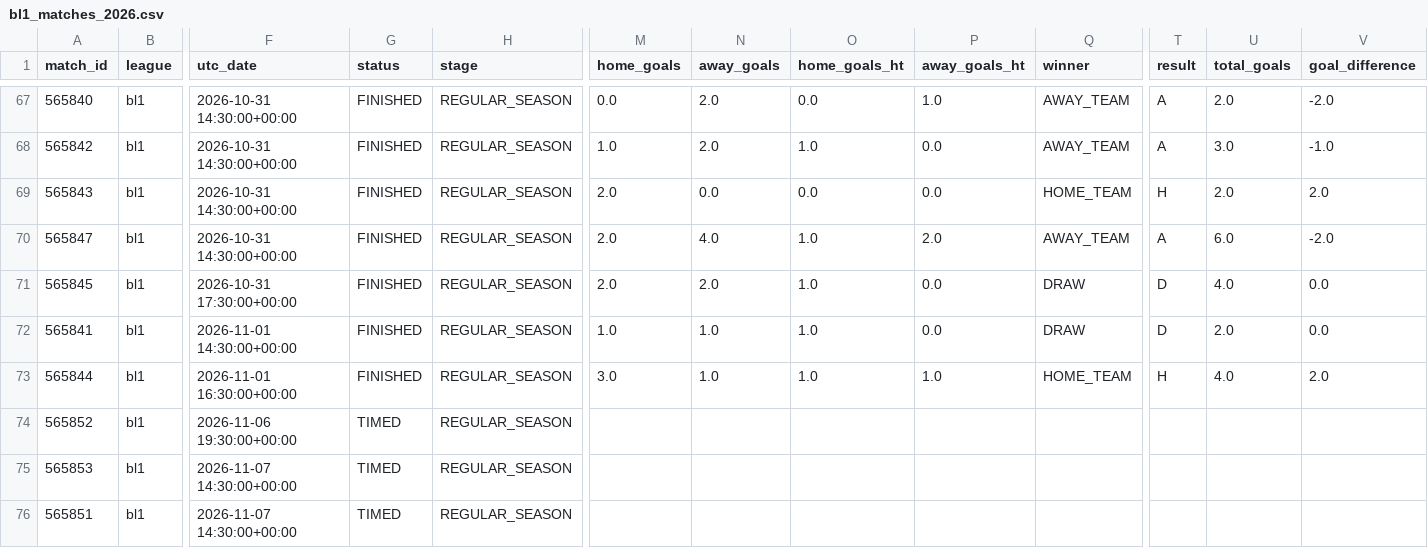
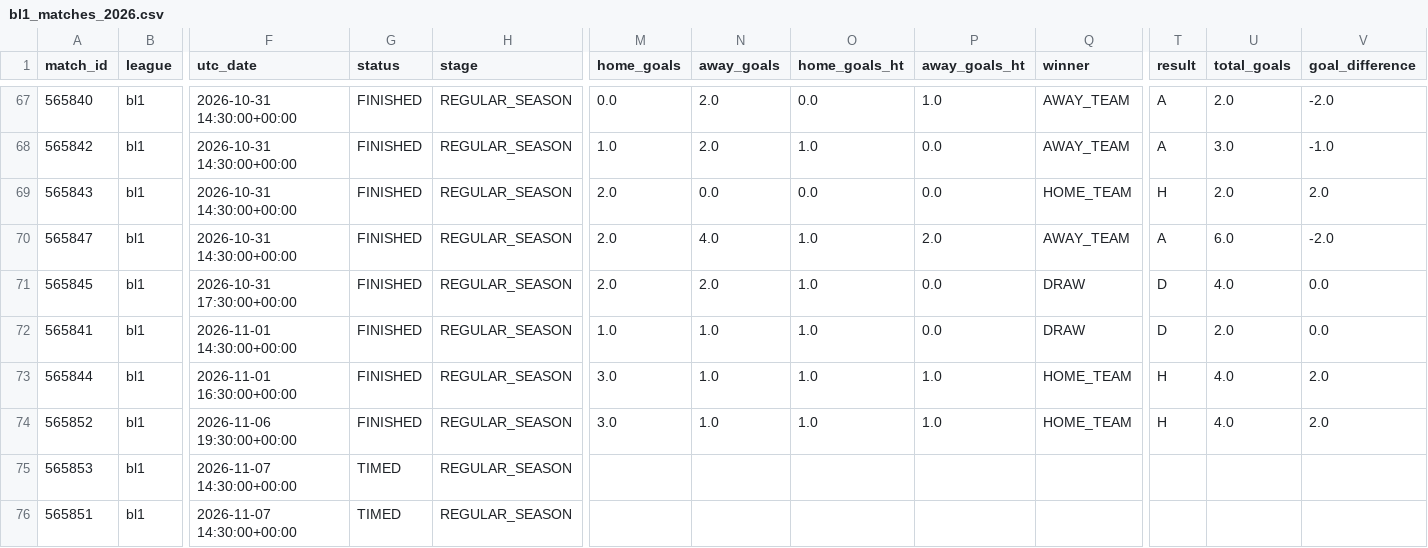
Before and after one commit to JuanAndresHS/pitchiq, a CSV file: data/processed/bl1_matches_2026.csv, drawn as a sheet; only a part is shown, gaps mark what is left out; the diff names each change by its address in the sheet, - before the commit and + after, or states it on an @@ line.

```diff
--- a/data/processed/bl1_matches_2026.csv
+++ b/data/processed/bl1_matches_2026.csv
-G74 (status): TIMED
+G74 (status): FINISHED
-M74 (home_goals): (empty)
+M74 (home_goals): 3.0
-N74 (away_goals): (empty)
+N74 (away_goals): 1.0
-O74 (home_goals_ht): (empty)
+O74 (home_goals_ht): 1.0
-P74 (away_goals_ht): (empty)
+P74 (away_goals_ht): 1.0
-Q74 (winner): (empty)
+Q74 (winner): HOME_TEAM
-T74 (result): (empty)
+T74 (result): H
-U74 (total_goals): (empty)
+U74 (total_goals): 4.0
-V74 (goal_difference): (empty)
+V74 (goal_difference): 2.0
```
Also changed, not shown: data/processed/ded_matches_2026.csv, data/processed/fl1_matches_2026.csv, 4 other files.
